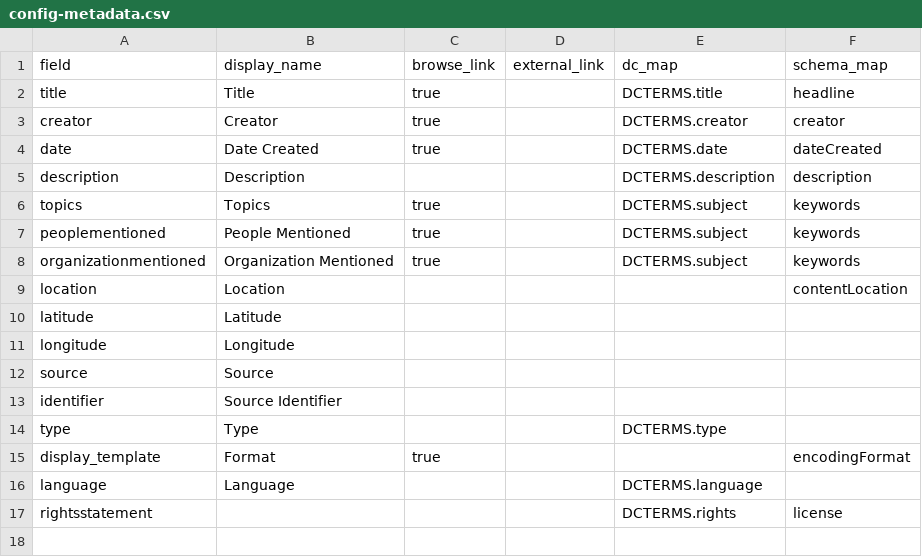
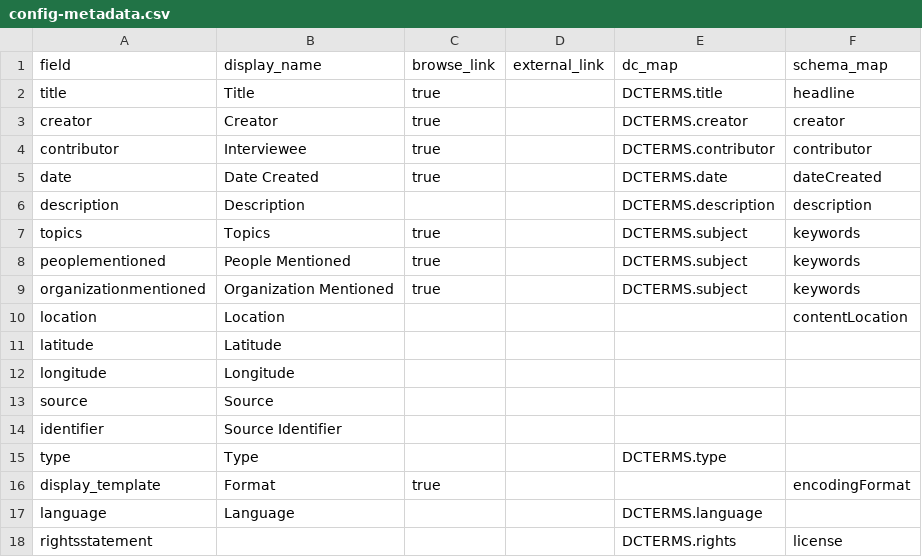
Before and after one commit to info663-fa25/team3, a CSV file: _data/config-metadata.csv, drawn as a sheet.

Commit message:
Update config-metadata.csv

```diff
--- a/_data/config-metadata.csv
+++ b/_data/config-metadata.csv
@@ -3,2 +3,3 @@ title,Title,true,,DCTERMS.title,headline
 creator,Creator,true,,DCTERMS.creator,creator
+contributor,Interviewee,true,,DCTERMS.contributor,contributor
 date,Date Created,true,,DCTERMS.date,dateCreated
```
